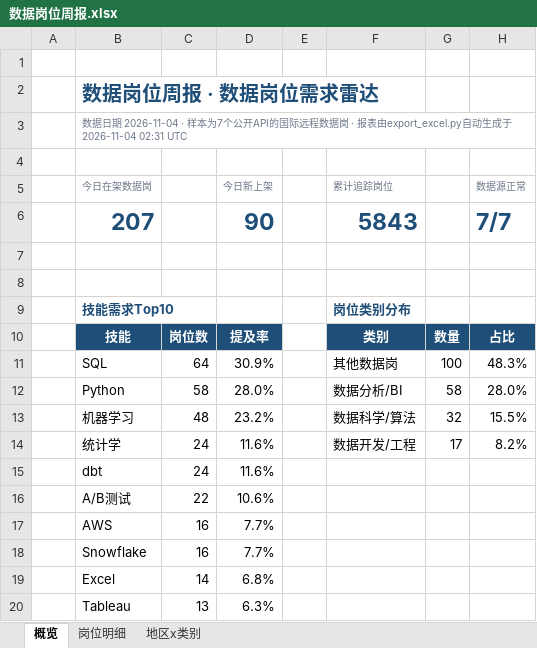
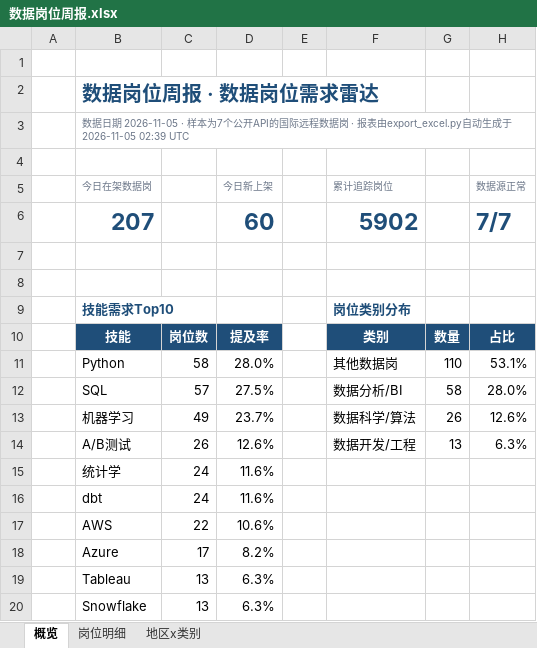
Before and after one commit to EGG-ZERO/da-job-radar, an Excel workbook: reports/数据岗位周报.xlsx, sheet 概览, drawn as a sheet; values as stored, in another font and other column widths than the file's, no borders; charts and pictures and conditional formats not drawn; removed rows and columns are numbered as before the commit, all else as after; the diff names each change by its address in the sheet, - before the commit and + after, or states it on an @@ line.

```diff
--- a/reports/数据岗位周报.xlsx (sheet 概览)
+++ b/reports/数据岗位周报.xlsx (sheet 概览)
-B3 (今日在架数据岗): …据日期 2026-11-04 · 样本为7个公开API的国际远程数据岗 · 报表由export_excel.py自动生成于 2026-11-04 02:31 UTC
+B3 (今日在架数据岗): …据日期 2026-11-05 · 样本为7个公开API的国际远程数据岗 · 报表由export_excel.py自动生成于 2026-11-05 02:39 UTC
-D6 (今日新上架): 90
+D6 (今日新上架): 60
-F6 (累计追踪岗位): 5843
+F6 (累计追踪岗位): 5902
-row 11:  | SQL | 64 | 30.9% |  | 其他数据岗 | 100 | 48.3%
-F11 (累计追踪岗位): 数据分析/BI
+F11 (累计追踪岗位): 其他数据岗
-G11: 58
+G11: 110
-H11 (数据源正常): 28.0%
+H11 (数据源正常): 53.1%
+row 12:  | SQL | 57 | 27.5% |  | 数据分析/BI | 58 | 28.0%
-C13: 48
+C13: 49
-D13 (今日新上架): 23.2%
+D13 (今日新上架): 23.7%
-G13: 32
+G13: 26
-H13 (数据源正常): 15.5%
+H13 (数据源正常): 12.6%
+row 14:  | A/B测试 | 26 | 12.6% |  | 数据开发/工程 | 13 | 6.3%
-F15 (累计追踪岗位): 数据开发/工程
+F15 (累计追踪岗位): (empty)
-G15: 17
+G15: (empty)
-H15 (数据源正常): 8.2%
+H15 (数据源正常): (empty)
-row 16:  | A/B测试 | 22 | 10.6%
-C17: 16
+C17: 22
-D17 (今日新上架): 7.7%
+D17 (今日新上架): 10.6%
-row 18:  | Snowflake | 16 | 7.7%
-row 19:  | Excel | 14 | 6.8%
+row 18:  | Azure | 17 | 8.2%
+row 20:  | Snowflake | 13 | 6.3%
```
Also changed, not shown: sheet 岗位明细, sheet 地区x类别, 5 other files.
